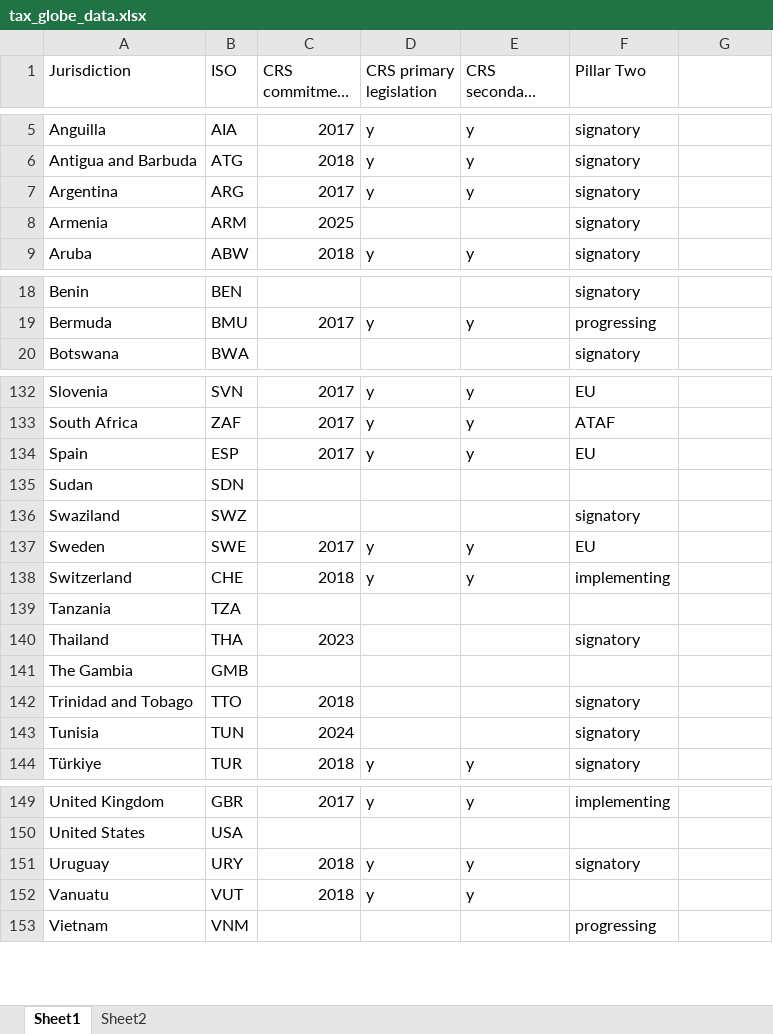
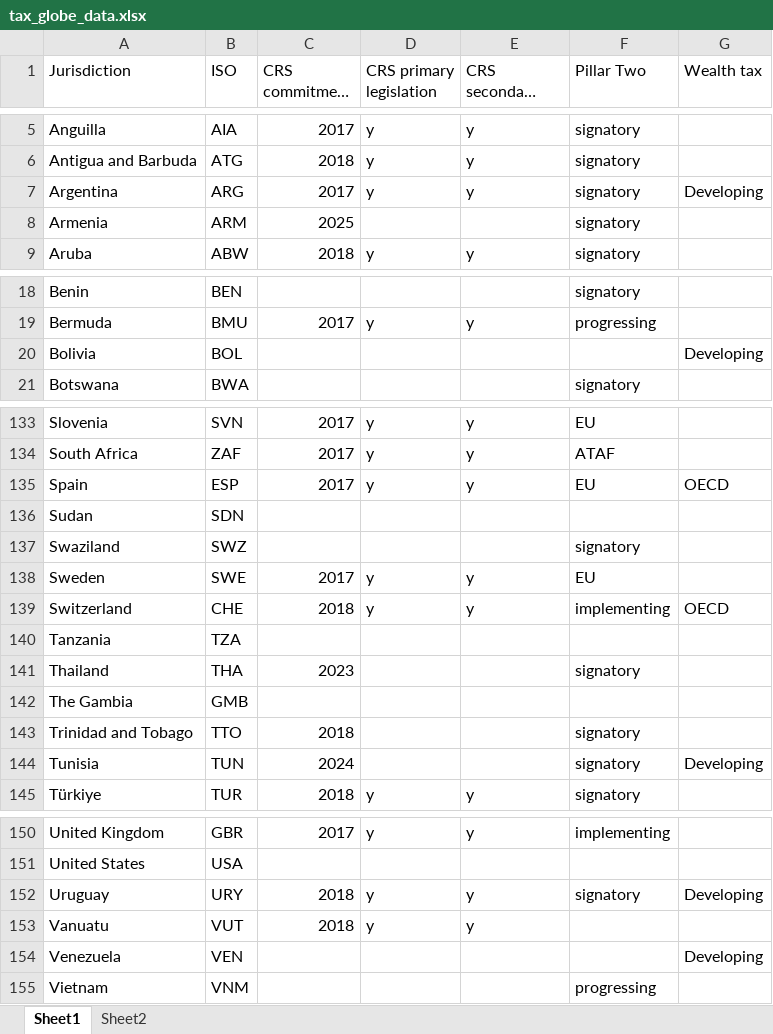
Before and after one commit to DanNeidle/pillar_two_globe, an Excel workbook: tax_globe_data.xlsx, sheet Sheet1, drawn as a sheet; only a part is shown, gaps mark what is left out; long unchanged cells end in …; values as stored, in another font and other column widths than the file's, no borders; addresses are those after the commit; the diff covers the shown part only; the diff names each change by its address in the sheet, - before the commit and + after, or states it on an @@ line.

Commit message:
Add files via upload

```diff
--- a/tax_globe_data.xlsx (sheet Sheet1)
+++ b/tax_globe_data.xlsx (sheet Sheet1)
-G1: (empty)
+G1: Wealth tax
-G7 (Wealth tax): (empty)
+G7 (Wealth tax): Developing
+row 20: Bolivia | BOL |  |  |  |  | Developing
-G135 (Wealth tax): (empty)
+G135 (Wealth tax): OECD
-G139 (Wealth tax): (empty)
+G139 (Wealth tax): OECD
-G144 (Wealth tax): (empty)
+G144 (Wealth tax): Developing
-G152 (Wealth tax): (empty)
+G152 (Wealth tax): Developing
+row 154: Venezuela | VEN |  |  |  |  | Developing
```
Also changed, not shown: 4 edited cells elsewhere in this sheet.
